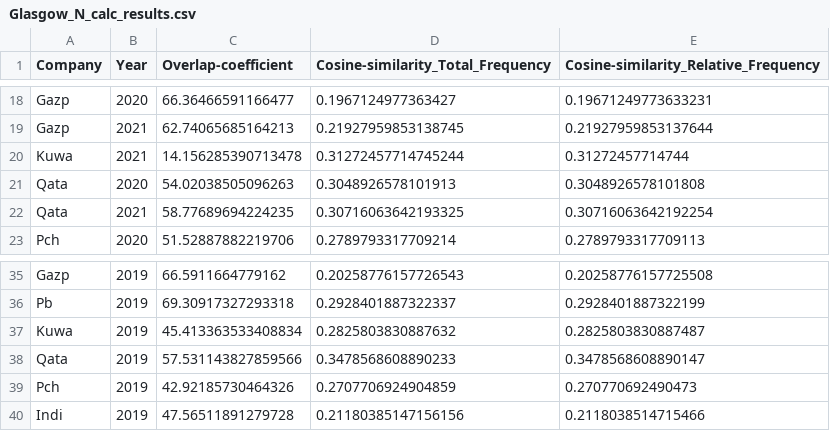
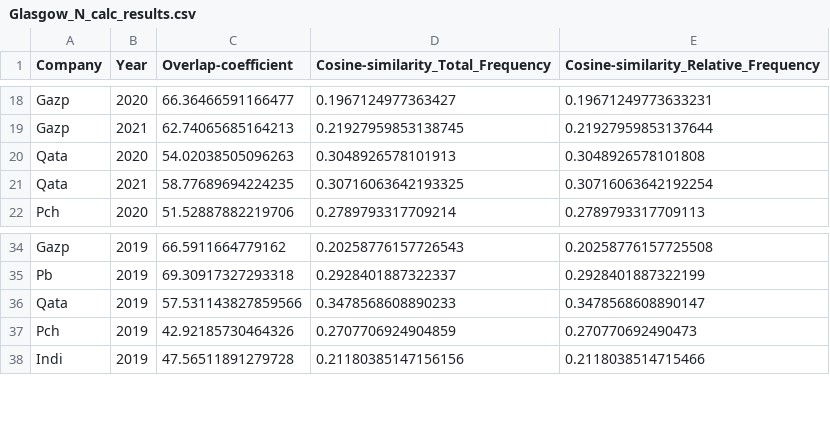
Before and after one commit to edreinoso/word-processor, a CSV file: new-data/Glasgow_N_calc_results.csv, drawn as a sheet; only a part is shown, gaps mark what is left out; the diff names each change by its address in the sheet, - before the commit and + after, or states it on an @@ line.

```diff
--- a/new-data/Glasgow_N_calc_results.csv
+++ b/new-data/Glasgow_N_calc_results.csv
-row 20: Kuwa | 2021 | 14.156285390713478 | 0.31272457714745244 | 0.31272457714744
-row 37: Kuwa | 2019 | 45.413363533408834 | 0.2825803830887632 | 0.2825803830887487
```
Also changed, not shown: new-data/Glasgow_2_calc_results.csv, new-data/Katowice_2_calc_results.csv, 8 other files.
